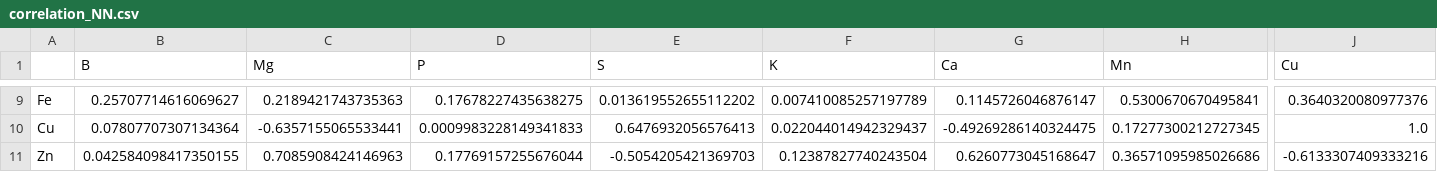
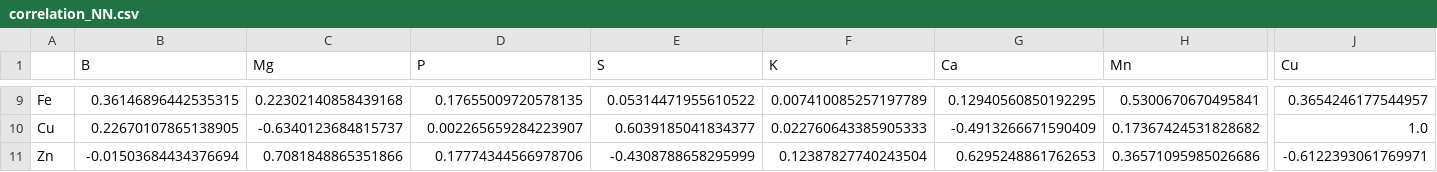
Before and after one commit to Digital-Agronomist/digital_agronomist_code, a CSV file: soil_etl/files/imputation/correlation_NN.csv, drawn as a sheet; only a part is shown, gaps mark what is left out; the diff covers the shown part only; the diff names each change by its address in the sheet, - before the commit and + after, or states it on an @@ line.

```diff
--- a/soil_etl/files/imputation/correlation_NN.csv
+++ b/soil_etl/files/imputation/correlation_NN.csv
-B9 (B): 0.25707714616069627
+B9 (B): 0.36146896442535315
-C9 (Mg): 0.2189421743735363
+C9 (Mg): 0.22302140858439168
-D9 (P): 0.17678227435638275
+D9 (P): 0.17655009720578135
-E9 (S): 0.013619552655112202
+E9 (S): 0.05314471955610522
-G9 (Ca): 0.1145726046876147
+G9 (Ca): 0.12940560850192295
-J9 (Cu): 0.3640320080977376
+J9 (Cu): 0.3654246177544957
-B10 (B): 0.07807707307134364
+B10 (B): 0.22670107865138905
-C10 (Mg): -0.6357155065533441
+C10 (Mg): -0.6340123684815737
-D10 (P): 0.0009983228149341833
+D10 (P): 0.002265659284223907
-E10 (S): 0.6476932056576413
+E10 (S): 0.6039185041834377
-F10 (K): 0.022044014942329437
+F10 (K): 0.022760643385905333
-G10 (Ca): -0.49269286140324475
+G10 (Ca): -0.4913266671590409
-H10 (Mn): 0.17277300212727345
+H10 (Mn): 0.17367424531828682
-B11 (B): 0.042584098417350155
+B11 (B): -0.01503684434376694
-C11 (Mg): 0.7085908424146963
+C11 (Mg): 0.7081848865351866
-D11 (P): 0.17769157255676044
+D11 (P): 0.17774344566978706
-E11 (S): -0.5054205421369703
+E11 (S): -0.4308788658295999
-G11 (Ca): 0.6260773045168647
+G11 (Ca): 0.6295248861762653
-J11 (Cu): -0.6133307409333216
+J11 (Cu): -0.6122393061769971
```
Also changed, not shown: 59 edited cells elsewhere in this file, 11 other files.
